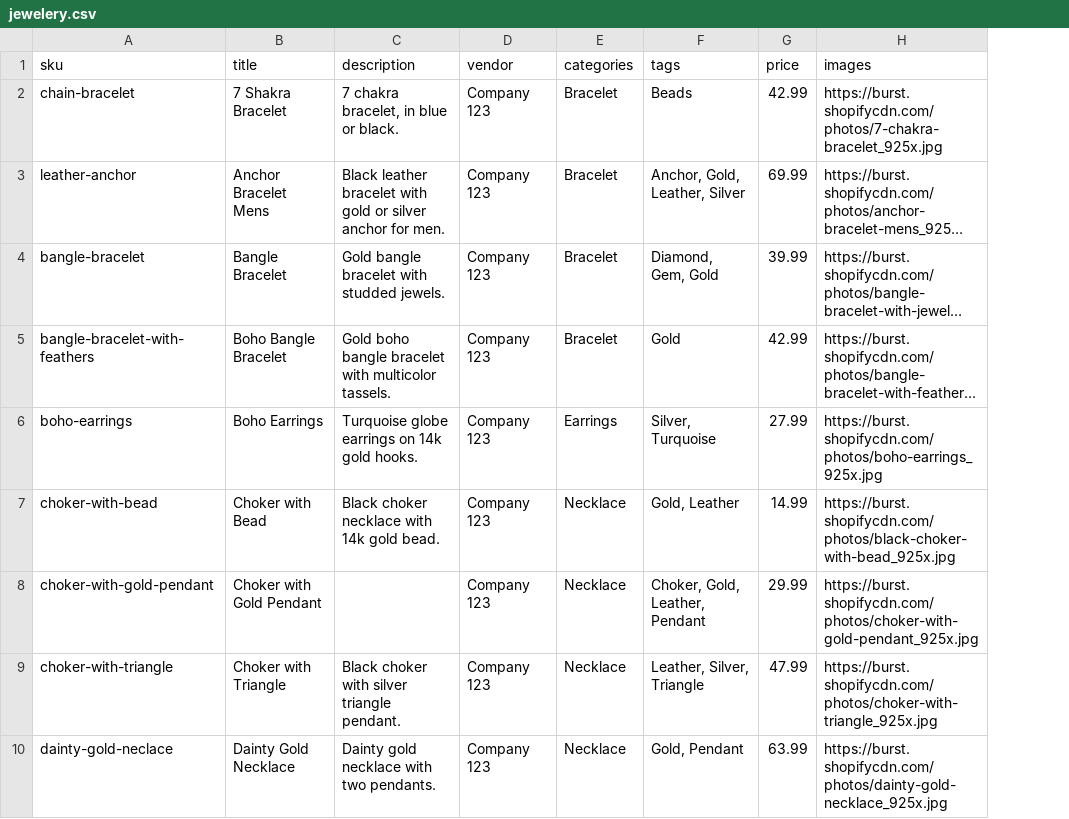
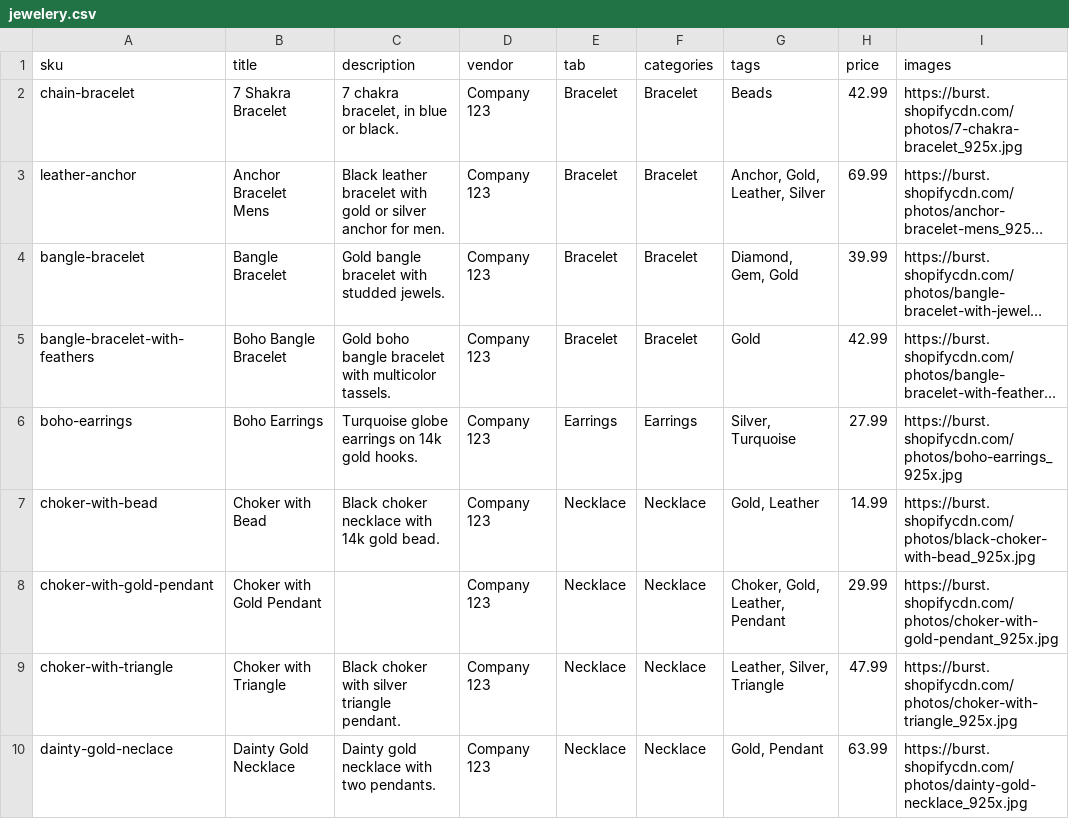
Before and after one commit to wpmaps/sample-data, a CSV file: product-csvs/jewelery.csv, drawn as a sheet; only a part is shown; long unchanged cells end in …; the diff names each change by its address in the sheet, - before the commit and + after, or states it on an @@ line.

```diff
--- a/product-csvs/jewelery.csv
+++ b/product-csvs/jewelery.csv
+column E (tab), rows 2-10: Bracelet | Bracelet | Bracelet | Bracelet | Earrings | Necklace | Necklace | Necklace | Necklace
```
Also changed, not shown: product-csvs/bicycles.csv, product-csvs/fashion.csv, 9 other files.
